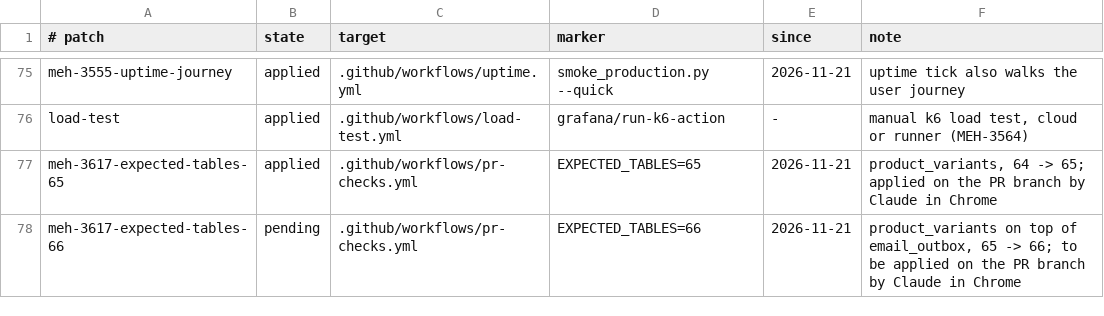
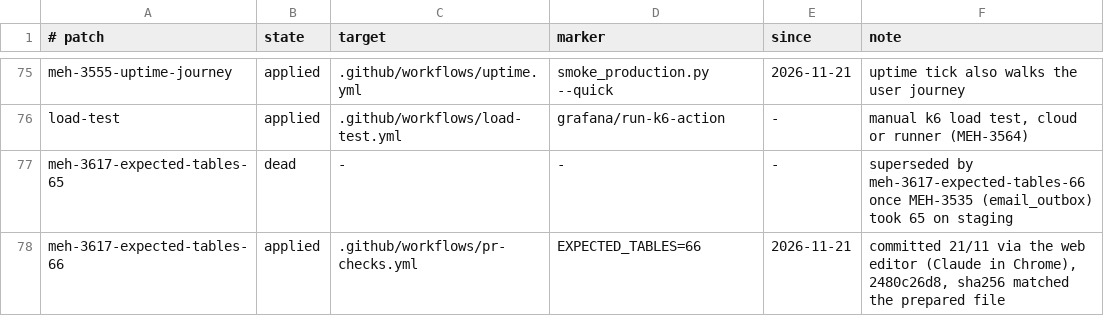
Before and after one commit to levismadar80-ship-it/FoodMamkor, a TSV file: docs/ci/patch-register.tsv, drawn as a sheet; only a part is shown, gaps mark what is left out.

```diff
--- a/docs/ci/patch-register.tsv
+++ b/docs/ci/patch-register.tsv
@@ -76,3 +76,3 @@ meh-3555-uptime-journey	applied	.github/workflows/uptime.yml	smoke_production.py
 load-test	applied	.github/workflows/load-test.yml	grafana/run-k6-action	-	manual k6 load test, cloud or runner (MEH-3564)
-meh-3617-expected-tables-65	applied	.github/workflows/pr-checks.yml	EXPECTED_TABLES=65	2026-11-21	product_variants, 64 -> 65; applied on the PR branch by Claude in Chrome
-meh-3617-expected-tables-66	pending	.github/workflows/pr-checks.yml	EXPECTED_TABLES=66	2026-11-21	product_variants on top of email_outbox, 65 -> 66; to be applied on the PR branch by Claude in Chrome
+meh-3617-expected-tables-65	dead	-	-	-	superseded by meh-3617-expected-tables-66 once MEH-3535 (email_outbox) took 65 on staging
+meh-3617-expected-tables-66	applied	.github/workflows/pr-checks.yml	EXPECTED_TABLES=66	2026-11-21	committed 21/11 via the web editor (Claude in Chrome), 2480c26d8, sha256 matched the prepared file
```
Also changed, not shown: 1 other file.
